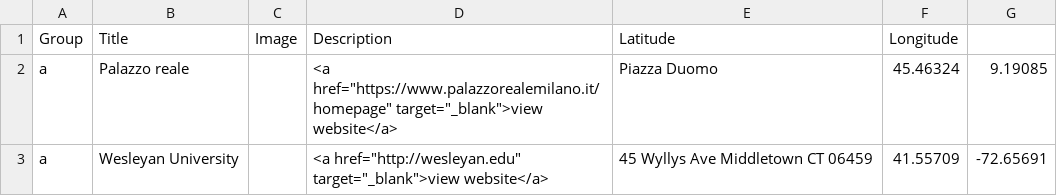
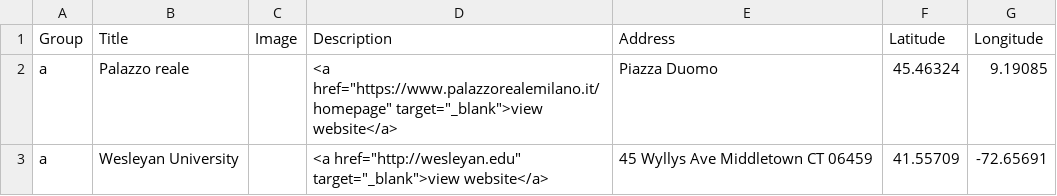
Before and after one commit to weeklyevents/milano, a CSV file: data.csv, drawn as a sheet.

```diff
--- a/data.csv
+++ b/data.csv
@@ -1,2 +1,2 @@
-Group,Title,Image,Description,Latitude,Longitude
+Group,Title,Image,Description,Address,Latitude,Longitude
 a,Palazzo reale,"","<a href=""https://www.palazzorealemilano.it/homepage"" target=""_blank"">view website</a> ", Piazza Duomo ,45.46324,9.19085
```
